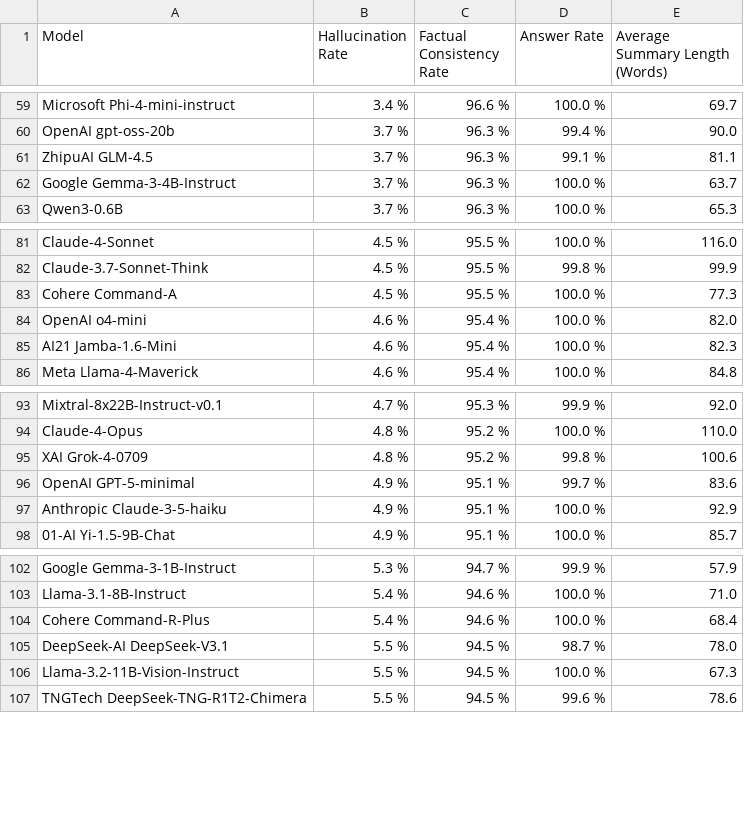
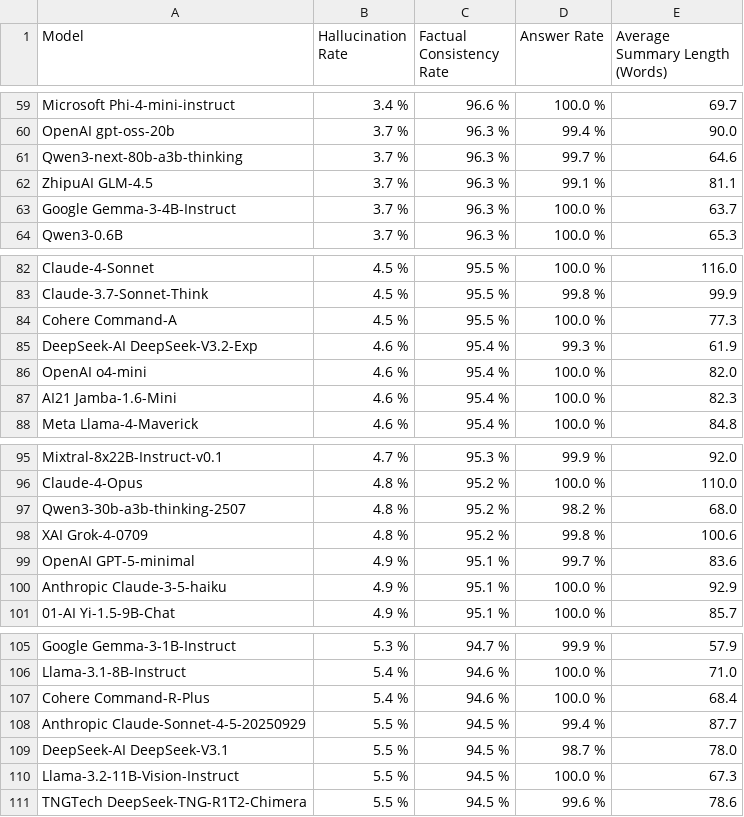
Before and after one commit to kcalhoon/vectara-leaderboard-git, a CSV file: leaderboard_data.csv, drawn as a sheet; only a part is shown, gaps mark what is left out.

```diff
--- a/leaderboard_data.csv
+++ b/leaderboard_data.csv
@@ -60,2 +60,3 @@ Microsoft Phi-4-mini-instruct,3.4 %,96.6 %,100.0 %,69.7
 OpenAI gpt-oss-20b,3.7 %,96.3 %,99.4 %,90.0
+Qwen3-next-80b-a3b-thinking,3.7 %,96.3 %,99.7 %,64.6
 ZhipuAI GLM-4.5,3.7 %,96.3 %,99.1 %,81.1
@@ -83,2 +84,3 @@ Claude-3.7-Sonnet-Think,4.5 %,95.5 %,99.8 %,99.9
 Cohere Command-A,4.5 %,95.5 %,100.0 %,77.3
+DeepSeek-AI DeepSeek-V3.2-Exp,4.6 %,95.4 %,99.3 %,61.9
 OpenAI o4-mini,4.6 %,95.4 %,100.0 %,82.0
@@ -94,2 +96,3 @@ Mixtral-8x22B-Instruct-v0.1,4.7 %,95.3 %,99.9 %,92.0
 Claude-4-Opus,4.8 %,95.2 %,100.0 %,110.0
+Qwen3-30b-a3b-thinking-2507,4.8 %,95.2 %,98.2 %,68.0
 XAI Grok-4-0709,4.8 %,95.2 %,99.8 %,100.6
@@ -104,2 +107,3 @@ Llama-3.1-8B-Instruct,5.4 %,94.6 %,100.0 %,71.0
 Cohere Command-R-Plus,5.4 %,94.6 %,100.0 %,68.4
+Anthropic Claude-Sonnet-4-5-20250929,5.5 %,94.5 %,99.4 %,87.7
 DeepSeek-AI DeepSeek-V3.1,5.5 %,94.5 %,98.7 %,78.0
```
